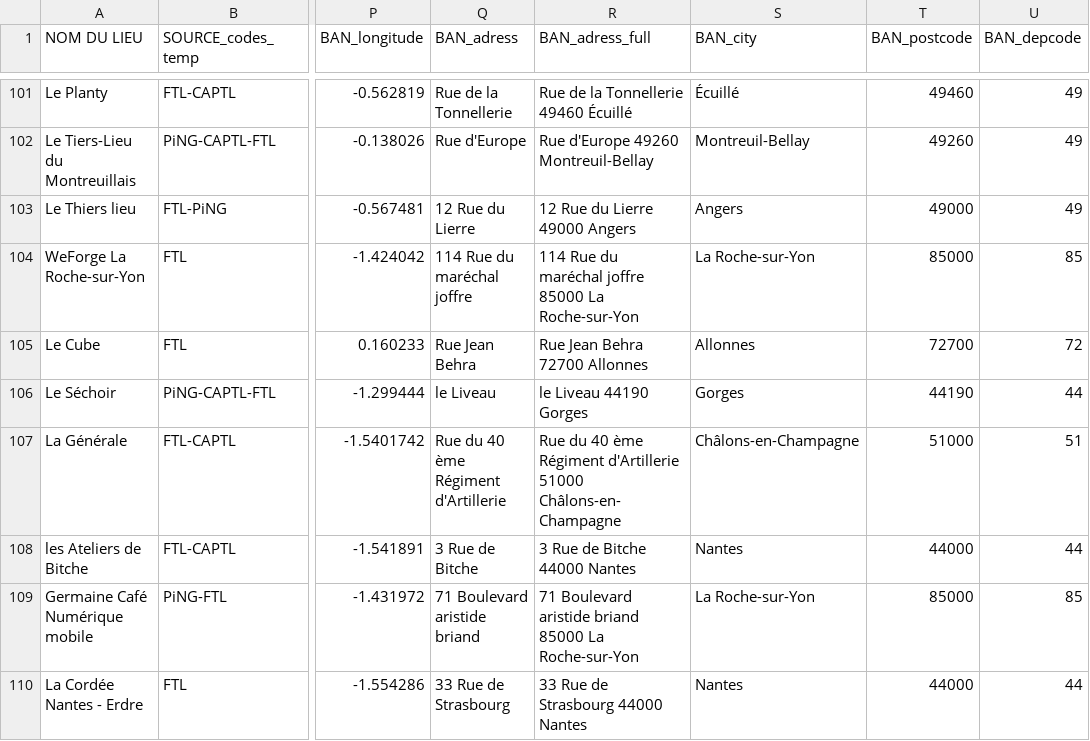
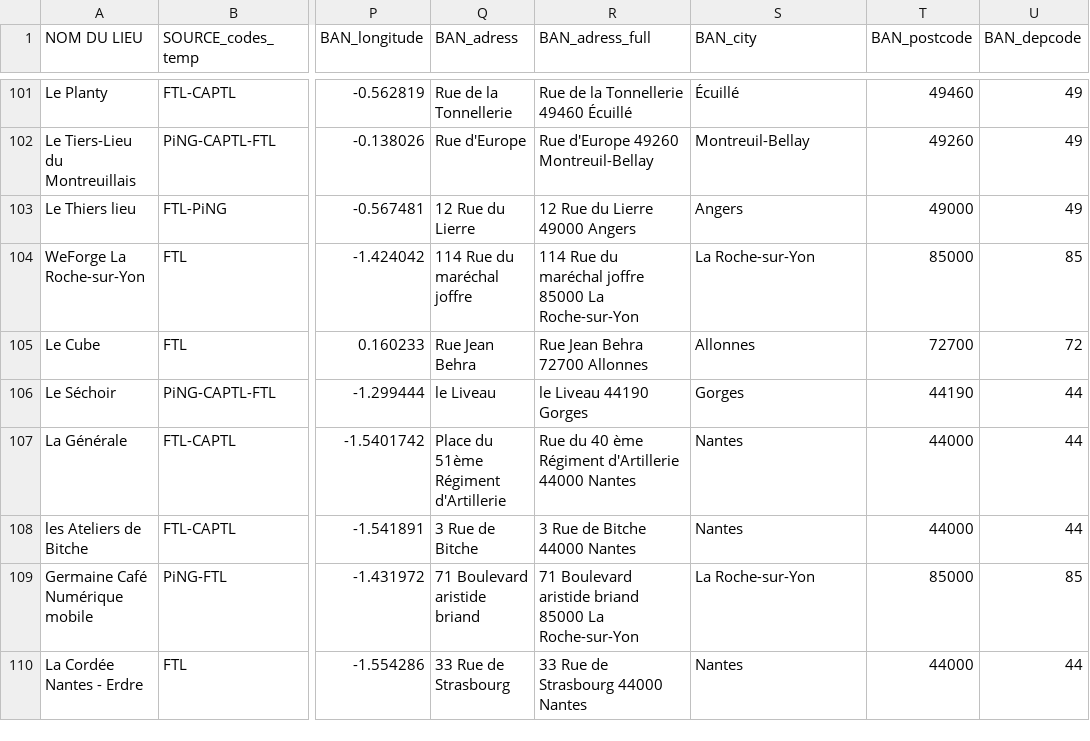
Before and after one commit to multi-coop/data-ping, a CSV file: csv/geocoding/Ping-tiers-lieux-dataset-geocoded.csv, drawn as a sheet; only a part is shown, gaps mark what is left out; the diff names each change by its address in the sheet, - before the commit and + after, or states it on an @@ line.

Commit message:
fix lat-lon for La Générale in csv geocoded

```diff
--- a/csv/geocoding/Ping-tiers-lieux-dataset-geocoded.csv
+++ b/csv/geocoding/Ping-tiers-lieux-dataset-geocoded.csv
-Q107 (BAN_adress): Rue du 40 ème Régiment d'Artillerie
+Q107 (BAN_adress): Place du 51ème Régiment d'Artillerie
-R107 (BAN_adress_full): …Régiment d'Artillerie 51000 Châlons-en-Champagne
+R107 (BAN_adress_full): …Régiment d'Artillerie 44000 Nantes
-S107 (BAN_city): Châlons-en-Champagne
+S107 (BAN_city): Nantes
-T107 (BAN_postcode): 51000
+T107 (BAN_postcode): 44000
-U107 (BAN_depcode): 51
+U107 (BAN_depcode): 44
```
